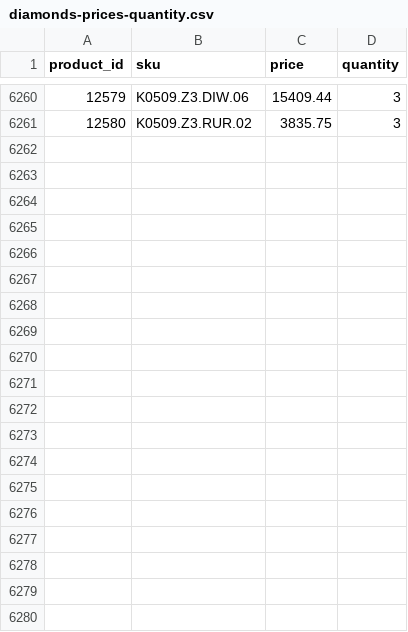
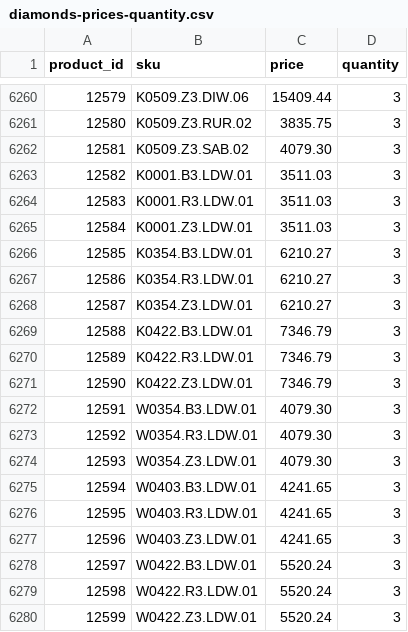
Before and after one commit to G-LOVRIN/BestDiamonds-CSV, a CSV file: diamonds-prices-quantity.csv, drawn as a sheet; only a part is shown, gaps mark what is left out; the diff covers the shown part only.

```diff
--- a/diamonds-prices-quantity.csv
+++ b/diamonds-prices-quantity.csv
@@ -6261 +6261,20 @@ product_id,sku,price,quantity
 12580,K0509.Z3.RUR.02,3835.75,3
+12581,K0509.Z3.SAB.02,4079.30,3
+12582,K0001.B3.LDW.01,3511.03,3
+12583,K0001.R3.LDW.01,3511.03,3
+12584,K0001.Z3.LDW.01,3511.03,3
+12585,K0354.B3.LDW.01,6210.27,3
+12586,K0354.R3.LDW.01,6210.27,3
+12587,K0354.Z3.LDW.01,6210.27,3
+12588,K0422.B3.LDW.01,7346.79,3
+12589,K0422.R3.LDW.01,7346.79,3
+12590,K0422.Z3.LDW.01,7346.79,3
+12591,W0354.B3.LDW.01,4079.30,3
+12592,W0354.R3.LDW.01,4079.30,3
+12593,W0354.Z3.LDW.01,4079.30,3
+12594,W0403.B3.LDW.01,4241.65,3
+12595,W0403.R3.LDW.01,4241.65,3
+12596,W0403.Z3.LDW.01,4241.65,3
+12597,W0422.B3.LDW.01,5520.24,3
+12598,W0422.R3.LDW.01,5520.24,3
+12599,W0422.Z3.LDW.01,5520.24,3
```
Also changed, not shown: 11 added rows elsewhere in this file, 1 other file.
